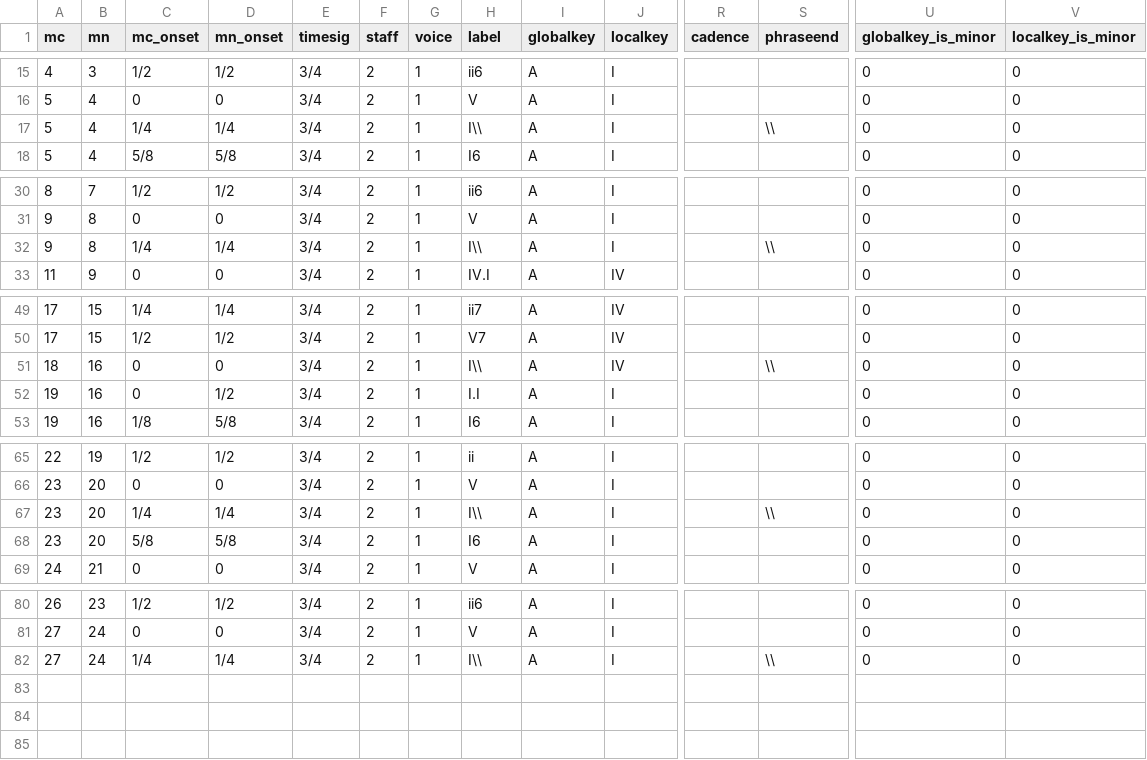
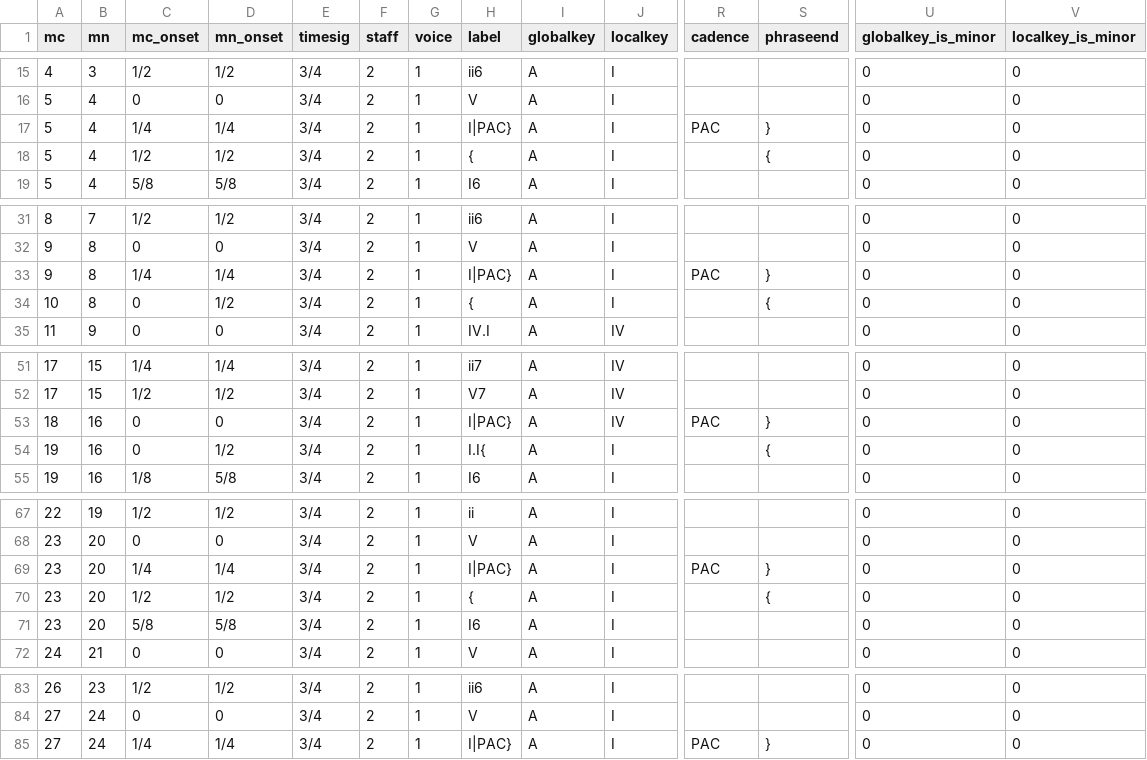
Before and after one commit to DCMLab/schumann_kinderszenen, a TSV file: harmonies/n06.tsv, drawn as a sheet; only a part is shown, gaps mark what is left out; addresses are those after the commit; rows hold the shown columns only; the diff covers the shown part only; the diff names each change by its address in the sheet, - before the commit and + after, or states it on an @@ line.

```diff
--- a/harmonies/n06.tsv
+++ b/harmonies/n06.tsv
-H17 (label): I\\
+H17 (label): I|PAC}
-R17 (cadence): (empty)
+R17 (cadence): PAC
-S17 (phraseend): \\
+S17 (phraseend): }
+row 18: 5 | 4 | 1/2 | 1/2 | 3/4 | 2 | 1 | { | A | I |  | { | 0 | 0
-H33 (label): I\\
+H33 (label): I|PAC}
-R33 (cadence): (empty)
+R33 (cadence): PAC
-S33 (phraseend): \\
+S33 (phraseend): }
+row 34: 10 | 8 | 0 | 1/2 | 3/4 | 2 | 1 | { | A | I |  | { | 0 | 0
-H53 (label): I\\
+H53 (label): I|PAC}
-R53 (cadence): (empty)
+R53 (cadence): PAC
-S53 (phraseend): \\
+S53 (phraseend): }
-H54 (label): I.I
+H54 (label): I.I{
-S54 (phraseend): (empty)
+S54 (phraseend): {
-H69 (label): I\\
+H69 (label): I|PAC}
-R69 (cadence): (empty)
+R69 (cadence): PAC
-S69 (phraseend): \\
+S69 (phraseend): }
+row 70: 23 | 20 | 1/2 | 1/2 | 3/4 | 2 | 1 | { | A | I |  | { | 0 | 0
-H85 (label): I\\
+H85 (label): I|PAC}
-R85 (cadence): (empty)
+R85 (cadence): PAC
-S85 (phraseend): \\
+S85 (phraseend): }
```
Also changed, not shown: 2 edited cells elsewhere in this file, metadata.tsv, 1 other file.
